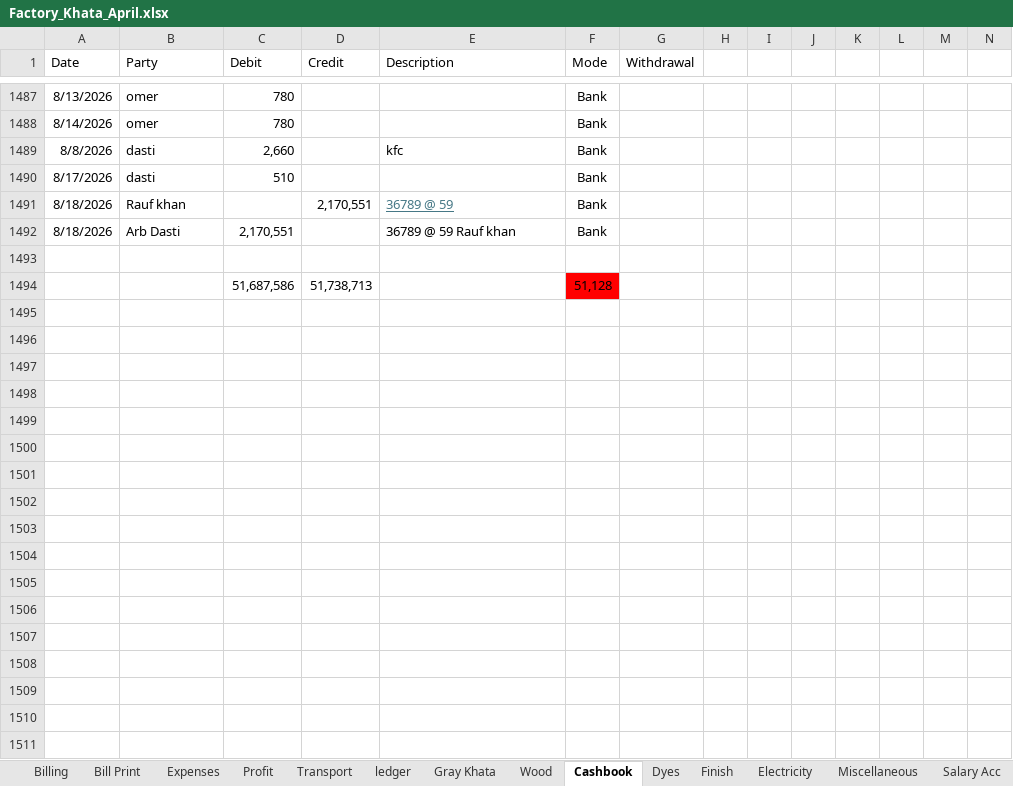
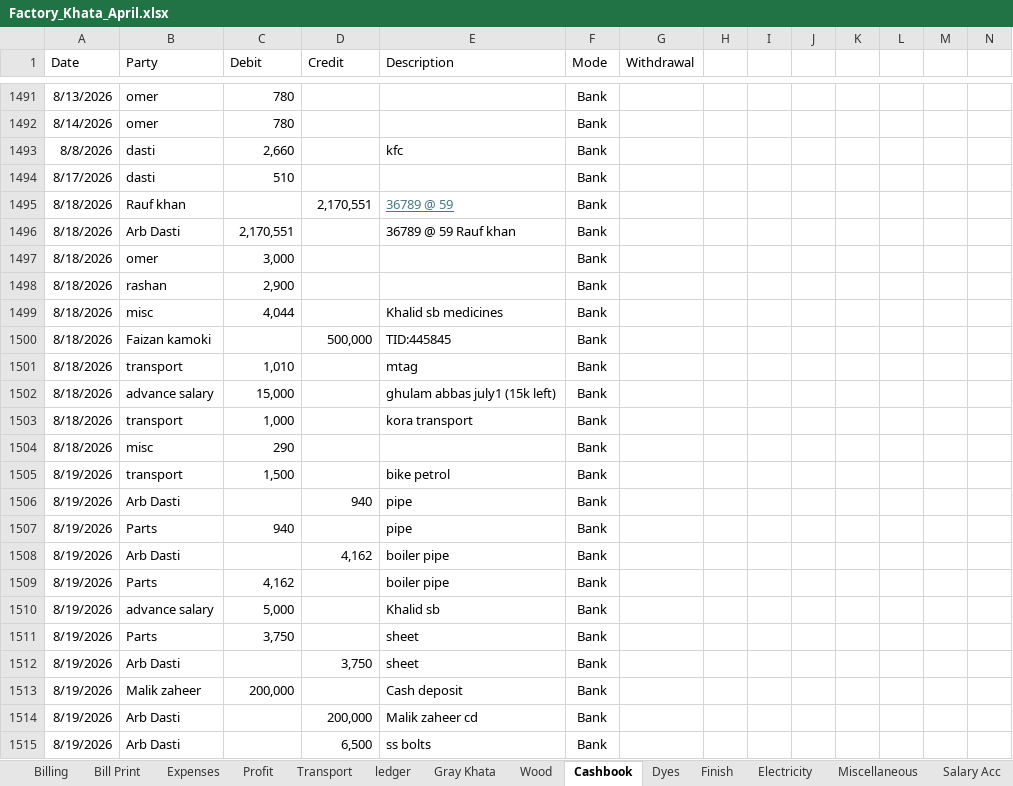
Before and after one commit to omerrazzaq4/Alhamd_April, an Excel workbook: Factory_Khata_April.xlsx, sheet Cashbook, drawn as a sheet; only a part is shown, gaps mark what is left out; values as stored, in another font and other column widths than the file's, no borders; charts and pictures and table styles not drawn; removed rows and columns are numbered as before the commit, all else as after; rows hold the shown columns only; the diff covers the shown part only; the diff names each change by its address in the sheet, - before the commit and + after, or states it on an @@ line.

```diff
--- a/Factory_Khata_April.xlsx (sheet Cashbook)
+++ b/Factory_Khata_April.xlsx (sheet Cashbook)
-row 1497: (empty)
+row 1497: 8/18/2026 | omer | 3,000 |  |  | Bank
-row 1494:  |  | 51,687,586 | 51,738,713 |  | 51,128
+row 1498: 8/18/2026 | rashan | 2,900 |  |  | Bank
+row 1499: 8/18/2026 | misc | 4,044 |  | Khalid sb medicines | Bank
+row 1500: 8/18/2026 | Faizan kamoki |  | 500,000 | TID:445845 | Bank
+row 1501: 8/18/2026 | transport | 1,010 |  | mtag | Bank
+row 1502: 8/18/2026 | advance salary | 15,000 |  | ghulam abbas july1 (15k left) | Bank
+row 1503: 8/18/2026 | transport | 1,000 |  | kora transport | Bank
+row 1504: 8/18/2026 | misc | 290 |  |  | Bank
+row 1505: 8/19/2026 | transport | 1,500 |  | bike petrol | Bank
+row 1506: 8/19/2026 | Arb Dasti |  | 940 | pipe | Bank
+row 1507: 8/19/2026 | Parts | 940 |  | pipe | Bank
+row 1508: 8/19/2026 | Arb Dasti |  | 4,162 | boiler pipe | Bank
+row 1509: 8/19/2026 | Parts | 4,162 |  | boiler pipe | Bank
+row 1510: 8/19/2026 | advance salary | 5,000 |  | Khalid sb | Bank
+row 1511: 8/19/2026 | Parts | 3,750 |  | sheet | Bank
+row 1512: 8/19/2026 | Arb Dasti |  | 3,750 | sheet | Bank
+row 1513: 8/19/2026 | Malik zaheer | 200,000 |  | Cash deposit | Bank
+row 1514: 8/19/2026 | Arb Dasti |  | 200,000 | Malik zaheer cd | Bank
+row 1515: 8/19/2026 | Arb Dasti |  | 6,500 | ss bolts | Bank
```
Also changed, not shown: 28 added rows, 1 removed row and 6 edited cells elsewhere in this sheet, sheet ledger, sheet Running Acc, sheet Transport, sheet Expenses, sheet Profit, sheet Billing, 1 more sheet, charts or pictures.
